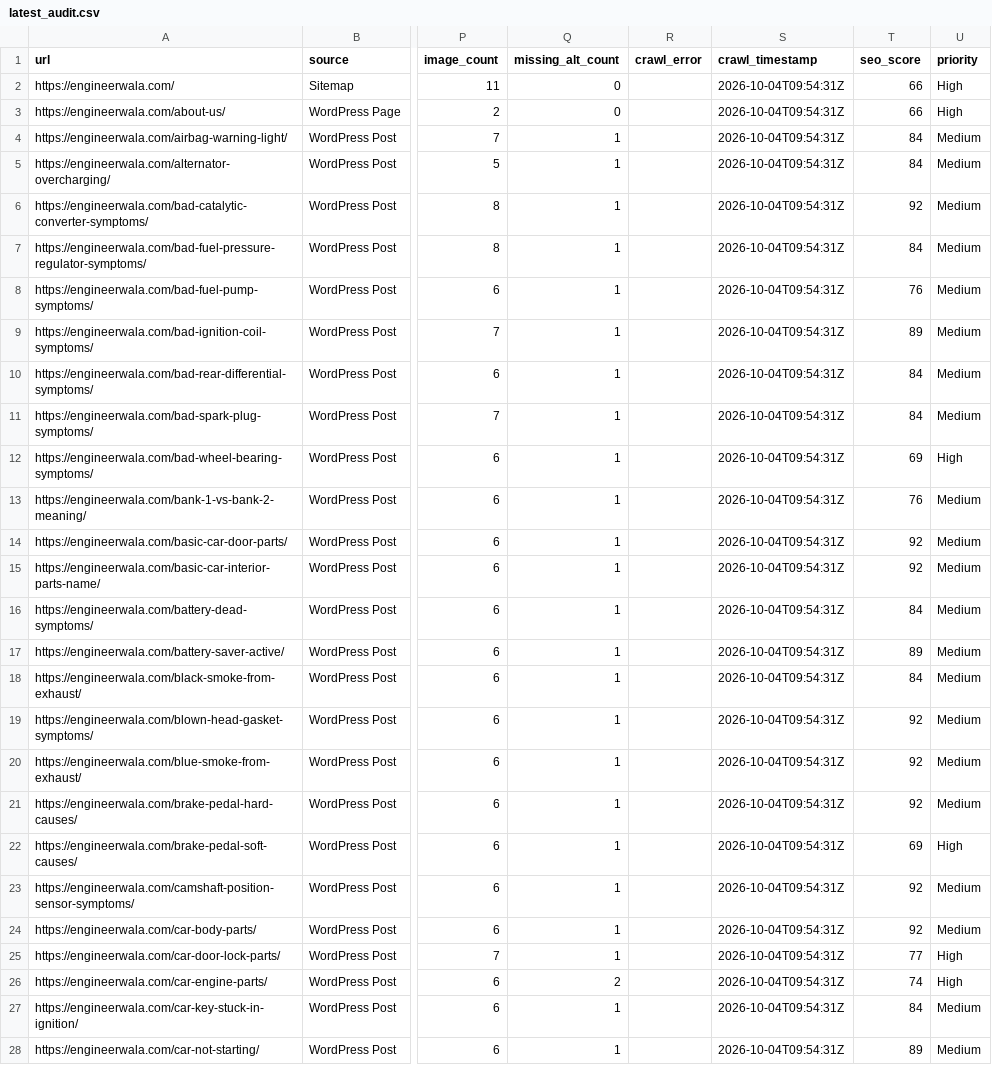
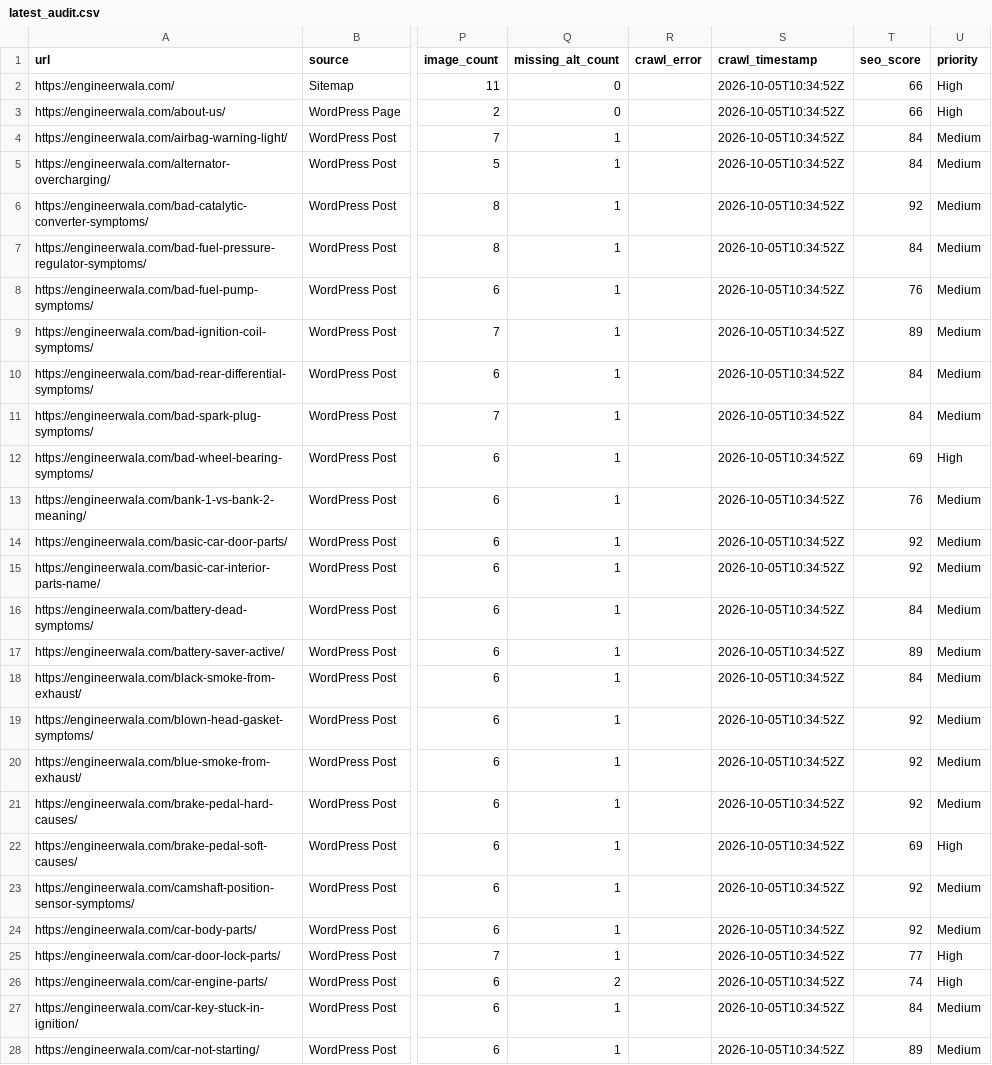
Before and after one commit to hamidrasheed350-hue/engineerwala-seo-tracker, a CSV file: data/latest_audit.csv, drawn as a sheet; only a part is shown, gaps mark what is left out; the diff covers the shown part only; the diff names each change by its address in the sheet, - before the commit and + after, or states it on an @@ line.

```diff
--- a/data/latest_audit.csv
+++ b/data/latest_audit.csv
-S2:S28 (crawl_timestamp): 2026-10-04T09:54:31Z
+S2:S28 (crawl_timestamp): 2026-10-05T10:34:52Z
```
Also changed, not shown: 62 edited cells elsewhere in this file, data/high_issues.csv, data/issues.csv, 15 other files.
